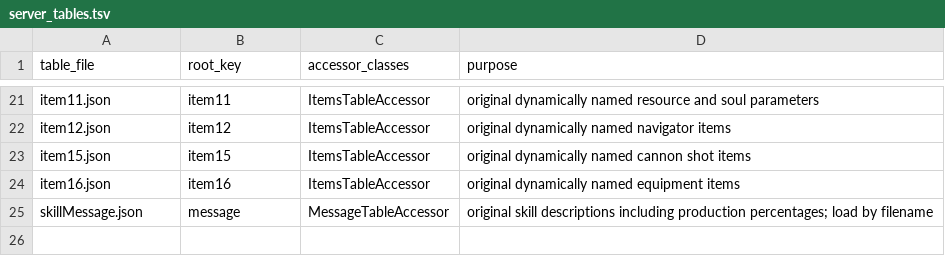
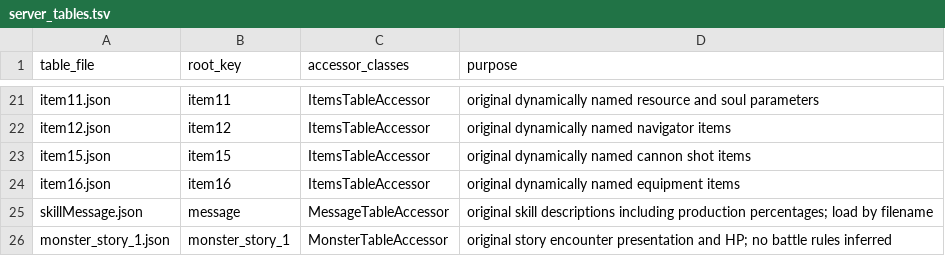
Before and after one commit to hcmjzq-png/onisoul-stub, a TSV file: docs/analysis/server_tables.tsv, drawn as a sheet; only a part is shown, gaps mark what is left out; the diff names each change by its address in the sheet, - before the commit and + after, or states it on an @@ line.

```diff
--- a/docs/analysis/server_tables.tsv
+++ b/docs/analysis/server_tables.tsv
+row 26: monster_story_1.json | monster_story_1 | MonsterTableAccessor | original story encounter presentation and HP; no battle rules inferred
```
Also changed, not shown: 25 other files.
